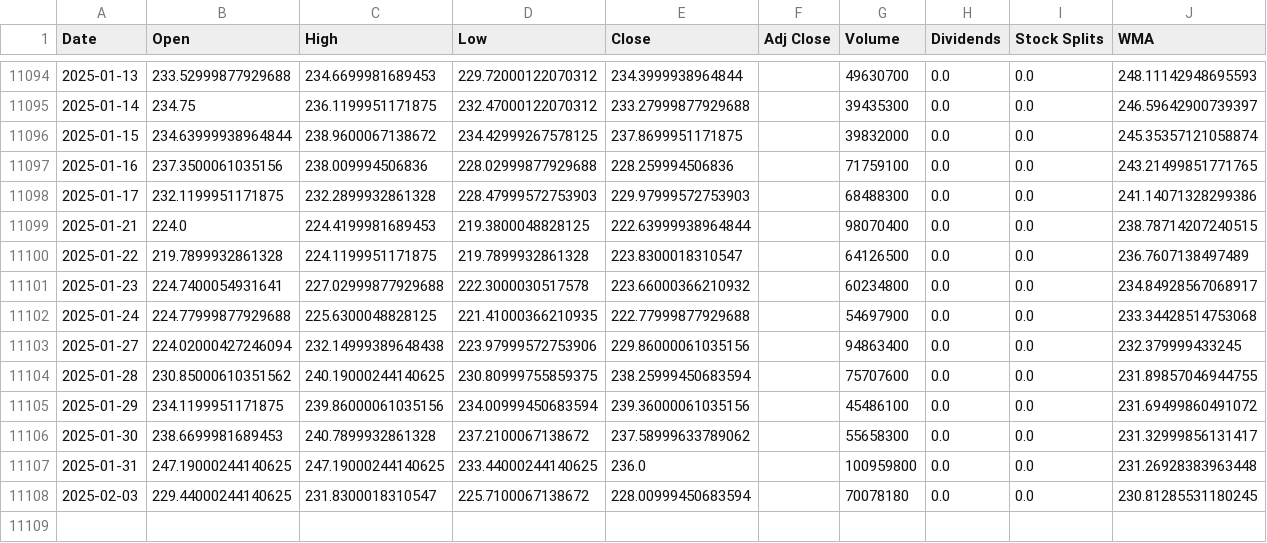
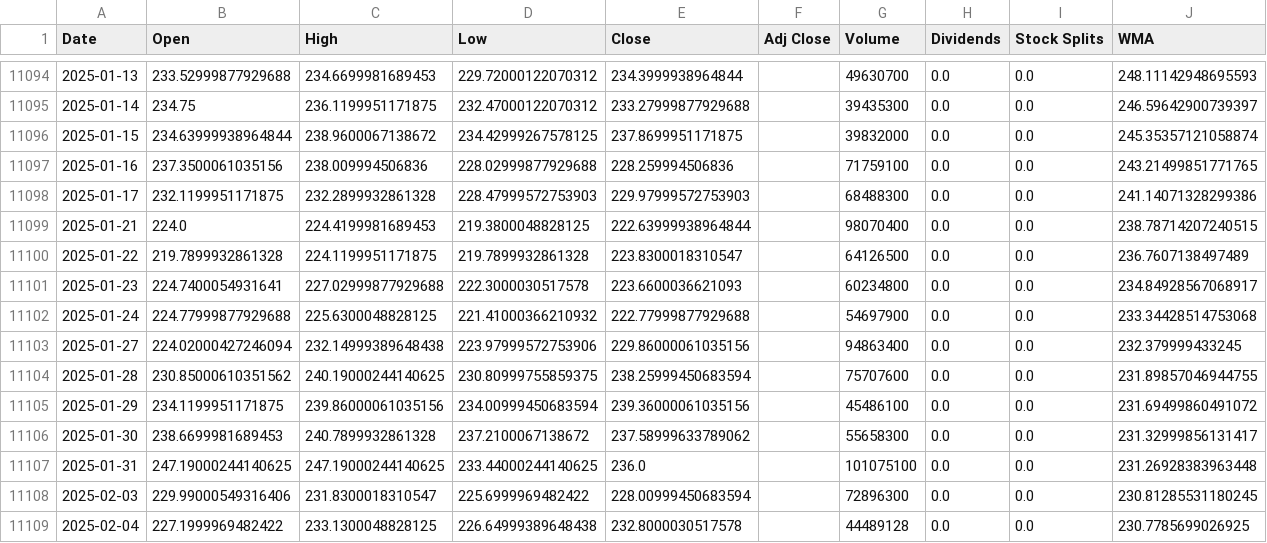
Before and after one commit to LeoRodaelli/investAI, a CSV file: AAPL.csv, drawn as a sheet; only a part is shown, gaps mark what is left out.

```diff
--- a/AAPL.csv
+++ b/AAPL.csv
@@ -11100,4 +11100,4 @@ Date,Open,High,Low,Close,Adj Close,Volume,Dividends,Stock Splits,WMA
 2025-01-22,219.7899932861328,224.1199951171875,219.7899932861328,223.8300018310547,,64126500,0.0,0.0,236.7607138497489
-2025-01-23,224.7400054931641,227.02999877929688,222.3000030517578,223.66000366210932,,60234800,0.0,0.0,234.84928567068917
-2025-01-24,224.77999877929688,225.6300048828125,221.41000366210935,222.77999877929688,,54697900,0.0,0.0,233.34428514753068
+2025-01-23,224.7400054931641,227.02999877929688,222.3000030517578,223.6600036621093,,60234800,0.0,0.0,234.84928567068917
+2025-01-24,224.77999877929688,225.6300048828125,221.41000366210932,222.77999877929688,,54697900,0.0,0.0,233.34428514753068
 2025-01-27,224.02000427246094,232.14999389648438,223.97999572753906,229.86000061035156,,94863400,0.0,0.0,232.379999433245
@@ -11106,3 +11106,4 @@ Date,Open,High,Low,Close,Adj Close,Volume,Dividends,Stock Splits,WMA
 2025-01-30,238.6699981689453,240.7899932861328,237.2100067138672,237.58999633789062,,55658300,0.0,0.0,231.32999856131417
-2025-01-31,247.19000244140625,247.19000244140625,233.44000244140625,236.0,,100959800,0.0,0.0,231.26928383963448
-2025-02-03,229.44000244140625,231.8300018310547,225.7100067138672,228.00999450683594,,70078180,0.0,0.0,230.81285531180245
+2025-01-31,247.19000244140625,247.19000244140625,233.44000244140625,236.0,,101075100,0.0,0.0,231.26928383963448
+2025-02-03,229.99000549316406,231.8300018310547,225.6999969482422,228.00999450683594,,72896300,0.0,0.0,230.81285531180245
+2025-02-04,227.1999969482422,233.1300048828125,226.64999389648438,232.8000030517578,,44489128,0.0,0.0,230.7785699026925
```
Also changed, not shown: BHIA3.SA.csv, DISB34.SA.csv, 7 other files.
